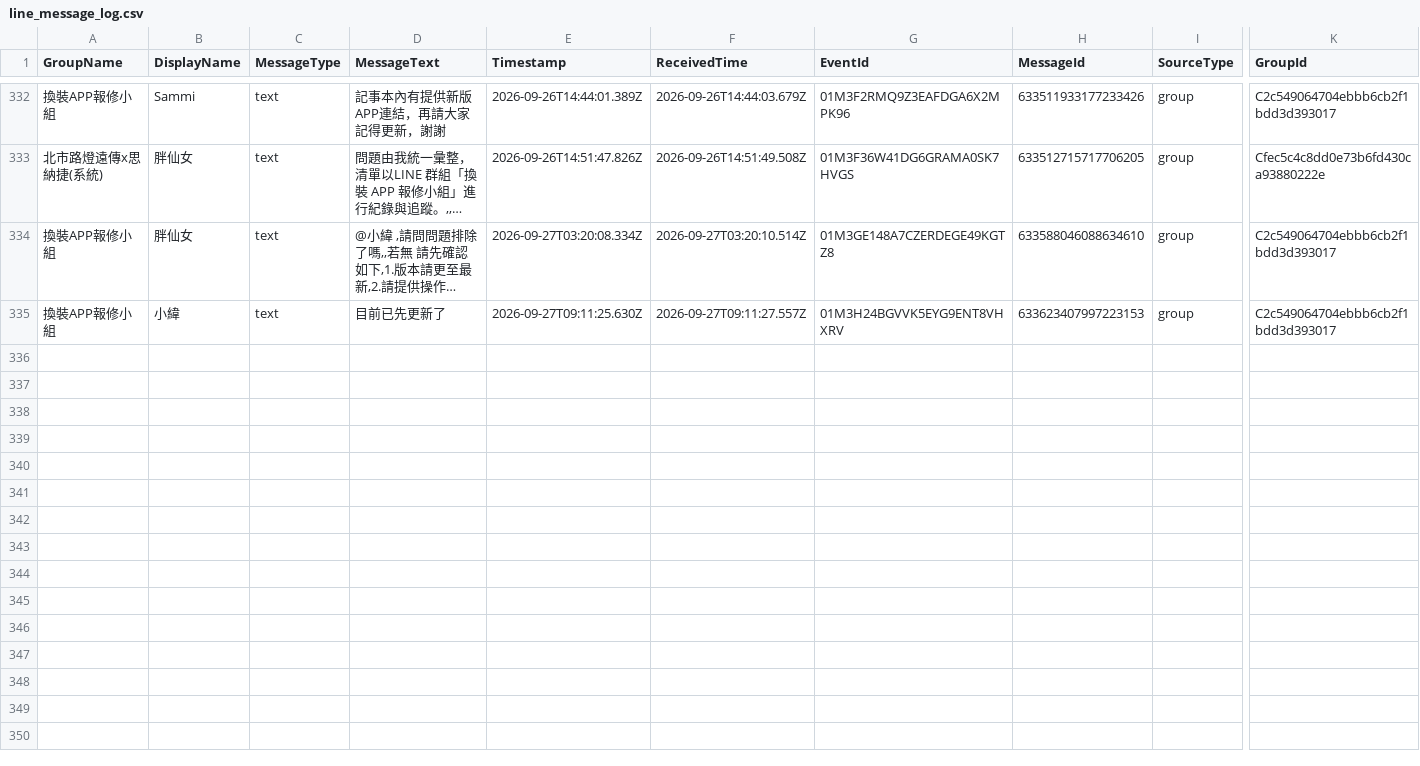
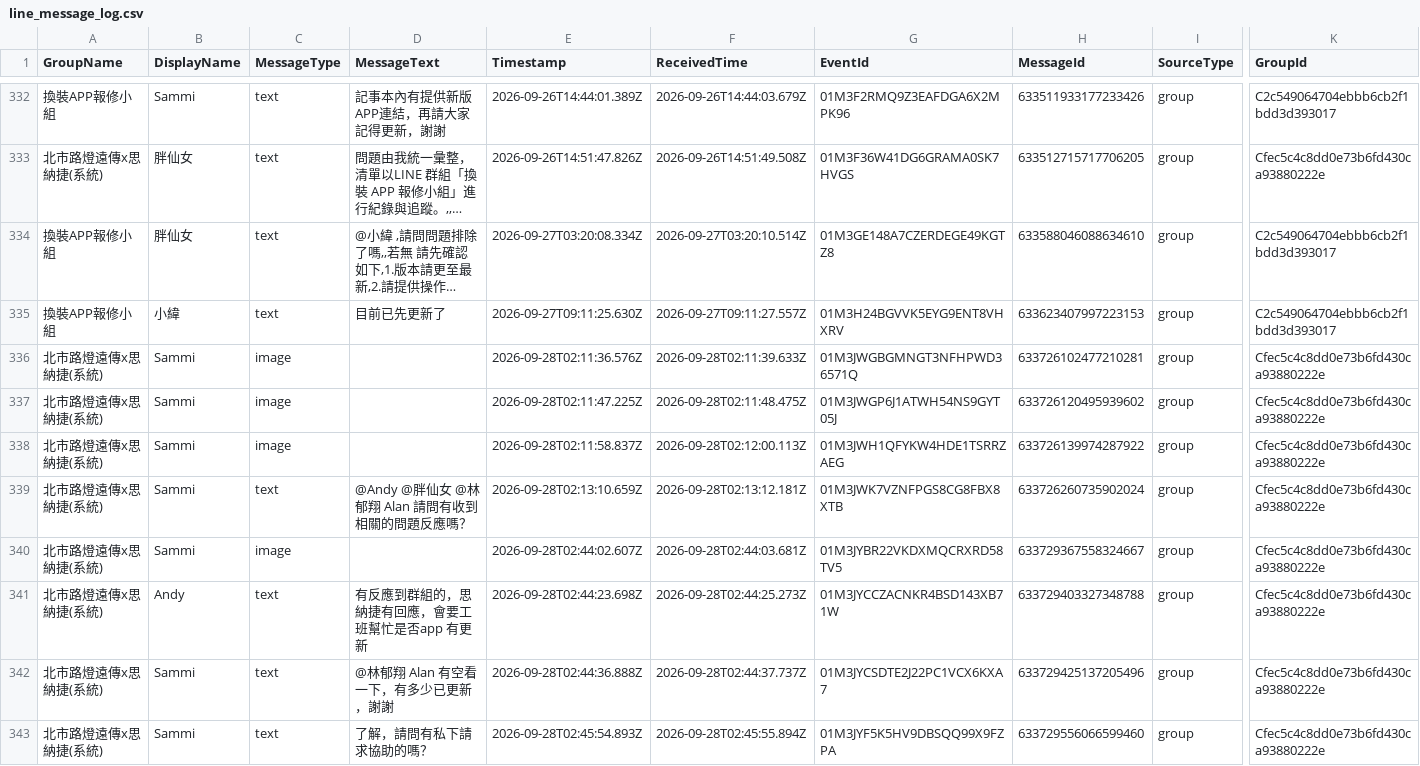
Before and after one commit to snwang14/FET-LineBot, a CSV file: reports/line_message_log.csv, drawn as a sheet; only a part is shown, gaps mark what is left out; long unchanged cells end in …; rows hold the shown columns only; the diff covers the shown part only; the diff names each change by its address in the sheet, - before the commit and + after, or states it on an @@ line.

```diff
--- a/reports/line_message_log.csv
+++ b/reports/line_message_log.csv
+row 336: 北市路燈遠傳x思納捷(系統) | Sammi | image |  | 2026-09-28T02:11:36.576Z | 2026-09-28T02:11:39.633Z | 01M3JWGBGMNGT3NFHPWD36571Q | 633726102477210281 | group | Cfec5c4c8dd0e73b6fd430ca93880222e
+row 337: 北市路燈遠傳x思納捷(系統) | Sammi | image |  | 2026-09-28T02:11:47.225Z | 2026-09-28T02:11:48.475Z | 01M3JWGP6J1ATWH54NS9GYT05J | 633726120495939602 | group | Cfec5c4c8dd0e73b6fd430ca93880222e
+row 338: 北市路燈遠傳x思納捷(系統) | Sammi | image |  | 2026-09-28T02:11:58.837Z | 2026-09-28T02:12:00.113Z | 01M3JWH1QFYKW4HDE1TSRRZAEG | 633726139974287922 | group | Cfec5c4c8dd0e73b6fd430ca93880222e
+row 339: 北市路燈遠傳x思納捷(系統) | Sammi | text | @Andy @胖仙女 @林郁翔 Alan 請問有收到相關的問題反應嗎？ | 2026-09-28T02:13:10.659Z | 2026-09-28T02:13:12.181Z | 01M3JWK7VZNFPGS8CG8FBX8XTB | 633726260735902024 | group | Cfec5c4c8dd0e73b6fd430ca93880222e
+row 340: 北市路燈遠傳x思納捷(系統) | Sammi | image |  | 2026-09-28T02:44:02.607Z | 2026-09-28T02:44:03.681Z | 01M3JYBR22VKDXMQCRXRD58TV5 | 633729367558324667 | group | Cfec5c4c8dd0e73b6fd430ca93880222e
+row 341: 北市路燈遠傳x思納捷(系統) | Andy | text | 有反應到群組的，思納捷有回應，會要工班幫忙是否app 有更新 | 2026-09-28T02:44:23.698Z | 2026-09-28T02:44:25.273Z | 01M3JYCCZACNKR4BSD143XB71W | 633729403327348788 | group | Cfec5c4c8dd0e73b6fd430ca93880222e
+row 342: 北市路燈遠傳x思納捷(系統) | Sammi | text | @林郁翔 Alan 有空看一下，有多少已更新，謝謝 | 2026-09-28T02:44:36.888Z | 2026-09-28T02:44:37.737Z | 01M3JYCSDTE2J22PC1VCX6KXA7 | 633729425137205496 | group | Cfec5c4c8dd0e73b6fd430ca93880222e
+row 343: 北市路燈遠傳x思納捷(系統) | Sammi | text | 了解，請問有私下請求協助的嗎？ | 2026-09-28T02:45:54.893Z | 2026-09-28T02:45:55.894Z | 01M3JYF5K5HV9DBSQQ99X9FZPA | 633729556066599460 | group | Cfec5c4c8dd0e73b6fd430ca93880222e
```
Also changed, not shown: 7 added rows elsewhere in this file.
